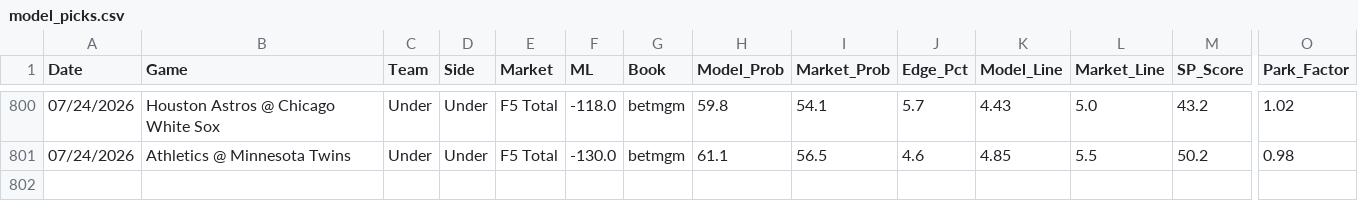
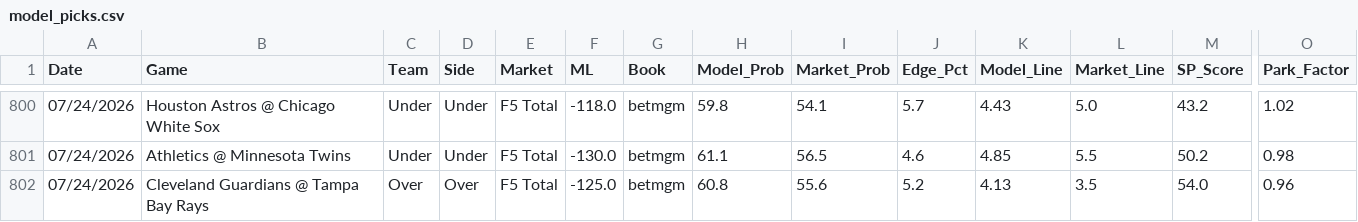
Before and after one commit to reesesetzer-pro/mlb-f5-model, a CSV file: model_picks.csv, drawn as a sheet; only a part is shown, gaps mark what is left out; rows hold the shown columns only; the diff names each change by its address in the sheet, - before the commit and + after, or states it on an @@ line.

Commit message:
picks: sync 2026-07-24

```diff
--- a/model_picks.csv
+++ b/model_picks.csv
+row 802: 07/24/2026 | Cleveland Guardians @ Tampa Bay Rays | Over | Over | F5 Total | -125.0 | betmgm | 60.8 | 55.6 | 5.2 | 4.13 | 3.5 | 54.0 | 0.96
```
